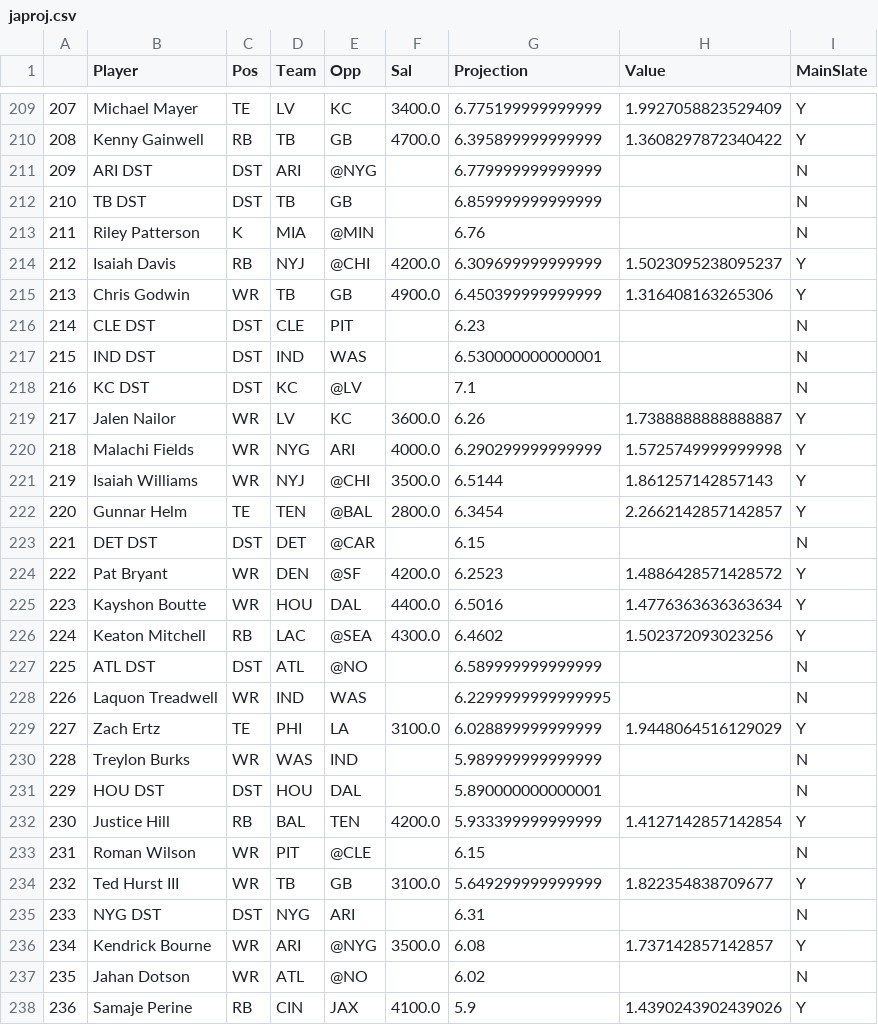
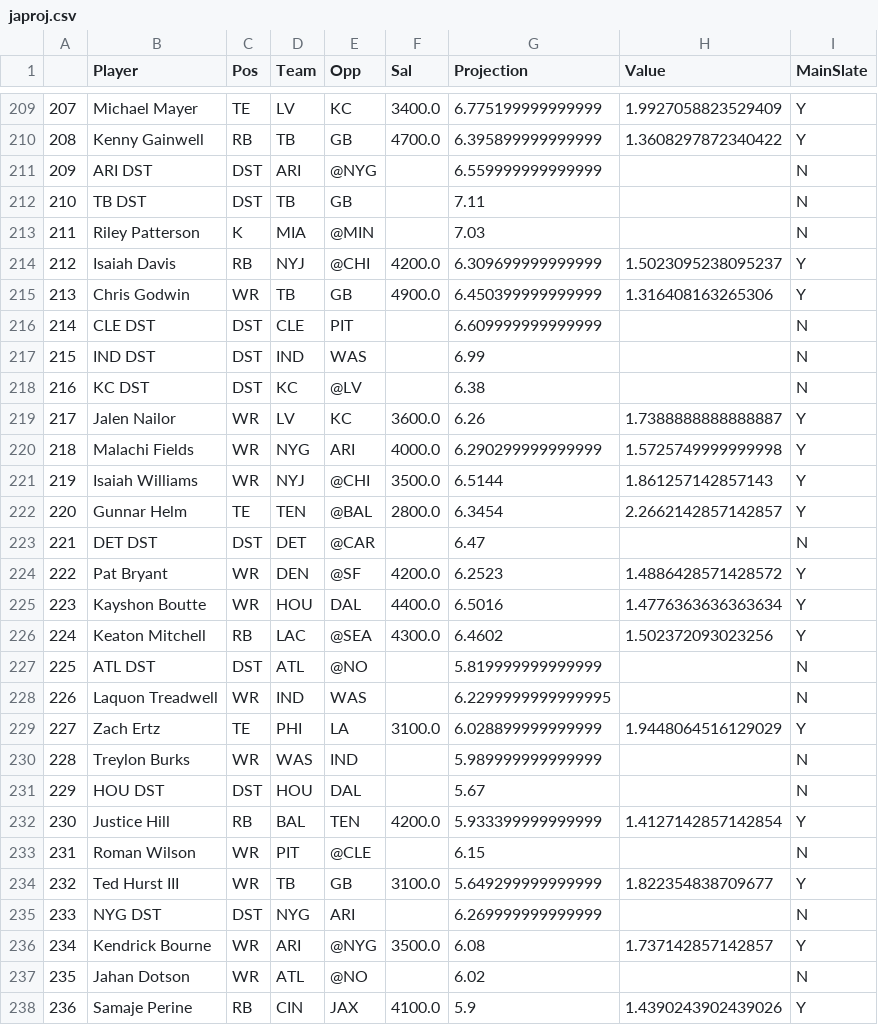
Before and after one commit to JonPGH/nflApp, a CSV file: Data/japroj.csv, drawn as a sheet; only a part is shown, gaps mark what is left out; the diff covers the shown part only.

```diff
--- a/Data/japroj.csv
+++ b/Data/japroj.csv
@@ -210,10 +210,10 @@
 208,Kenny Gainwell,RB,TB,GB,4700.0,6.395899999999999,1.3608297872340422,Y
-209,ARI DST,DST,ARI,@NYG,,6.779999999999999,,N
-210,TB DST,DST,TB,GB,,6.859999999999999,,N
-211,Riley Patterson,K,MIA,@MIN,,6.76,,N
+209,ARI DST,DST,ARI,@NYG,,6.559999999999999,,N
+210,TB DST,DST,TB,GB,,7.11,,N
+211,Riley Patterson,K,MIA,@MIN,,7.03,,N
 212,Isaiah Davis,RB,NYJ,@CHI,4200.0,6.309699999999999,1.5023095238095237,Y
 213,Chris Godwin,WR,TB,GB,4900.0,6.450399999999999,1.316408163265306,Y
-214,CLE DST,DST,CLE,PIT,,6.23,,N
-215,IND DST,DST,IND,WAS,,6.530000000000001,,N
-216,KC DST,DST,KC,@LV,,7.1,,N
+214,CLE DST,DST,CLE,PIT,,6.609999999999999,,N
+215,IND DST,DST,IND,WAS,,6.99,,N
+216,KC DST,DST,KC,@LV,,6.38,,N
 217,Jalen Nailor,WR,LV,KC,3600.0,6.26,1.7388888888888887,Y
@@ -222,3 +222,3 @@
 220,Gunnar Helm,TE,TEN,@BAL,2800.0,6.3454,2.2662142857142857,Y
-221,DET DST,DST,DET,@CAR,,6.15,,N
+221,DET DST,DST,DET,@CAR,,6.47,,N
 222,Pat Bryant,WR,DEN,@SF,4200.0,6.2523,1.4886428571428572,Y
@@ -226,3 +226,3 @@
 224,Keaton Mitchell,RB,LAC,@SEA,4300.0,6.4602,1.502372093023256,Y
-225,ATL DST,DST,ATL,@NO,,6.589999999999999,,N
+225,ATL DST,DST,ATL,@NO,,5.819999999999999,,N
 226,Laquon Treadwell,WR,IND,WAS,,6.2299999999999995,,N
@@ -230,3 +230,3 @@
 228,Treylon Burks,WR,WAS,IND,,5.989999999999999,,N
-229,HOU DST,DST,HOU,DAL,,5.890000000000001,,N
+229,HOU DST,DST,HOU,DAL,,5.67,,N
 230,Justice Hill,RB,BAL,TEN,4200.0,5.933399999999999,1.4127142857142854,Y
@@ -234,3 +234,3 @@
 232,Ted Hurst III,WR,TB,GB,3100.0,5.649299999999999,1.822354838709677,Y
-233,NYG DST,DST,NYG,ARI,,6.31,,N
+233,NYG DST,DST,NYG,ARI,,6.269999999999999,,N
 234,Kendrick Bourne,WR,ARI,@NYG,3500.0,6.08,1.737142857142857,Y
```
Also changed, not shown: 74 edited cells elsewhere in this file, Data/bookproj.csv, Data/ja proj.csv, 4 other files.
